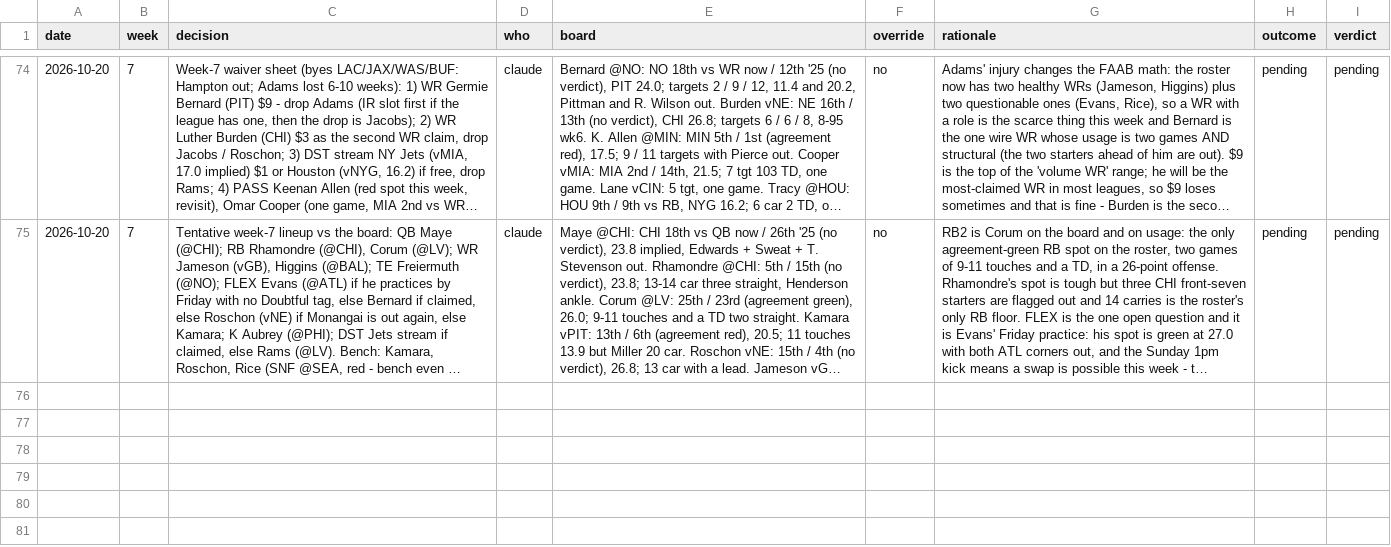
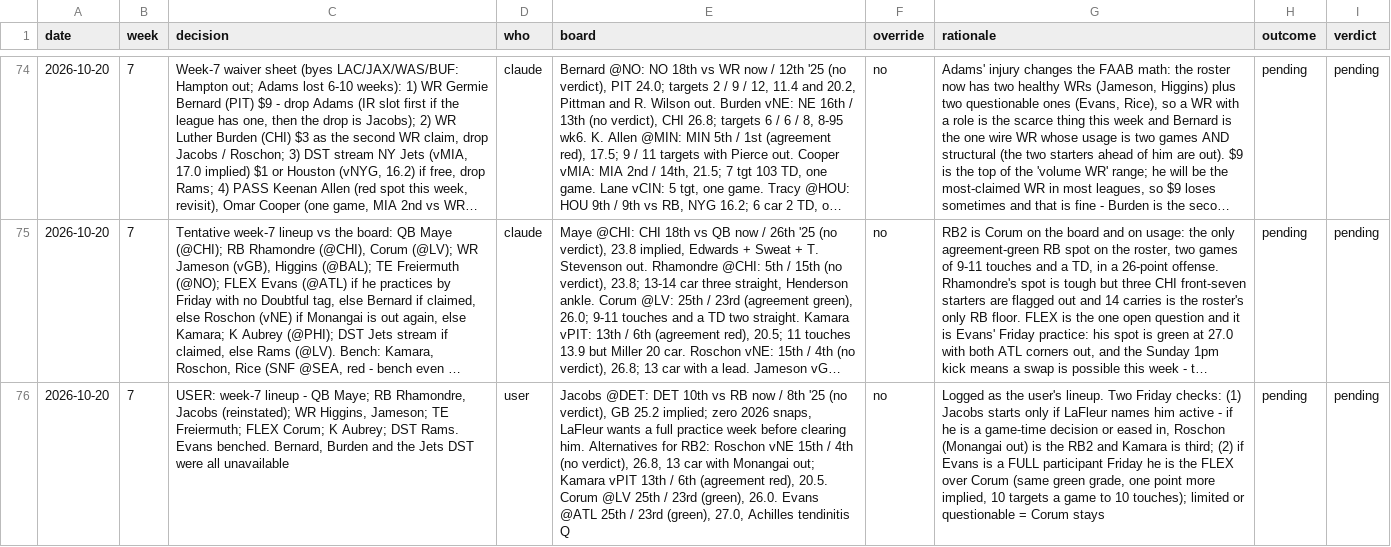
Before and after one commit to Joshua-Hsu/Fantasy-Football, a CSV file: decisions.csv, drawn as a sheet; only a part is shown, gaps mark what is left out; long unchanged cells end in …; the diff covers the shown part only; the diff names each change by its address in the sheet, - before the commit and + after, or states it on an @@ line.

```diff
--- a/decisions.csv
+++ b/decisions.csv
+row 76: 2026-10-20 | 7 | USER: week-7 lineup - QB Maye; RB Rhamondre, Jacobs (reinstated); WR Higgins, Jameson; TE Freiermuth; FLEX Corum; K Aubrey; DST Rams. Evans benched. Bernard, Burden and the Jets DST were all unavailable | user | Jacobs @DET: DET 10th vs RB now / 8th '25 (no verdict), GB 25.2 implied; zero 2026 snaps, LaFleur wants a full practice week before clearing him. Alternatives for RB2: Roschon vNE 15th / 4th (no verdict), 26.8, 13 car with Monangai out; Kamara vPIT 13th / 6th (agreement red), 20.5. Corum @LV 25th / 23rd (green), 26.0. Evans @ATL 25th / 23rd (green), 27.0, Achilles tendinitis Q | no | Logged as the user's lineup. Two Friday checks: (1) Jacobs starts only if LaFleur names him active - if he is a game-time decision or eased in, Roschon (Monangai out) is the RB2 and Kamara is third; (2) if Evans is a FULL participant Friday he is the FLEX over Corum (same green grade, one point more implied, 10 targets a game to 10 touches); limited or questionable = Corum stays | pending | pending
```
Also changed, not shown: 1 added row elsewhere in this file, injuries.csv, roster.csv, 2 other files.
